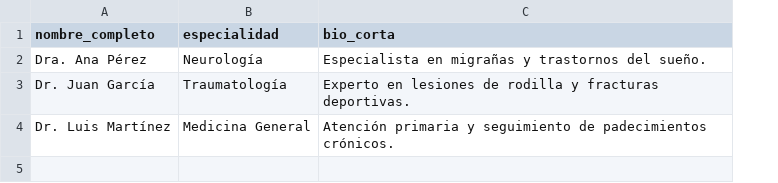
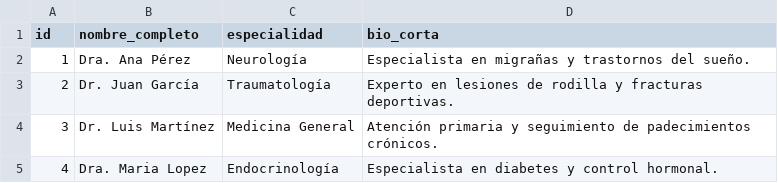
Before and after one commit to FerL719/api-telemedicina-final, a CSV file: doctores.csv, drawn as a sheet; the diff names each change by its address in the sheet, - before the commit and + after, or states it on an @@ line.

```diff
--- a/doctores.csv
+++ b/doctores.csv
+column A (id), rows 2-4: 1 | 2 | 3
+row 5: 4 | Dra. Maria Lopez | Endocrinología | Especialista en diabetes y control hormonal.
```
Also changed, not shown: 2 other files.
